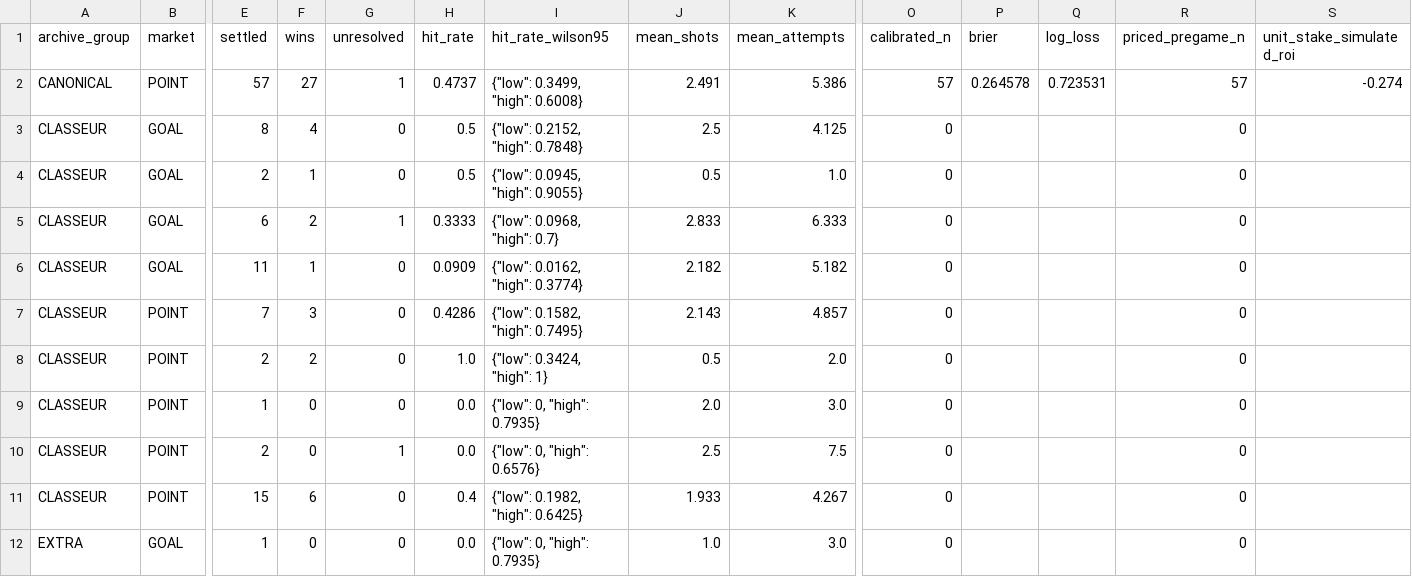
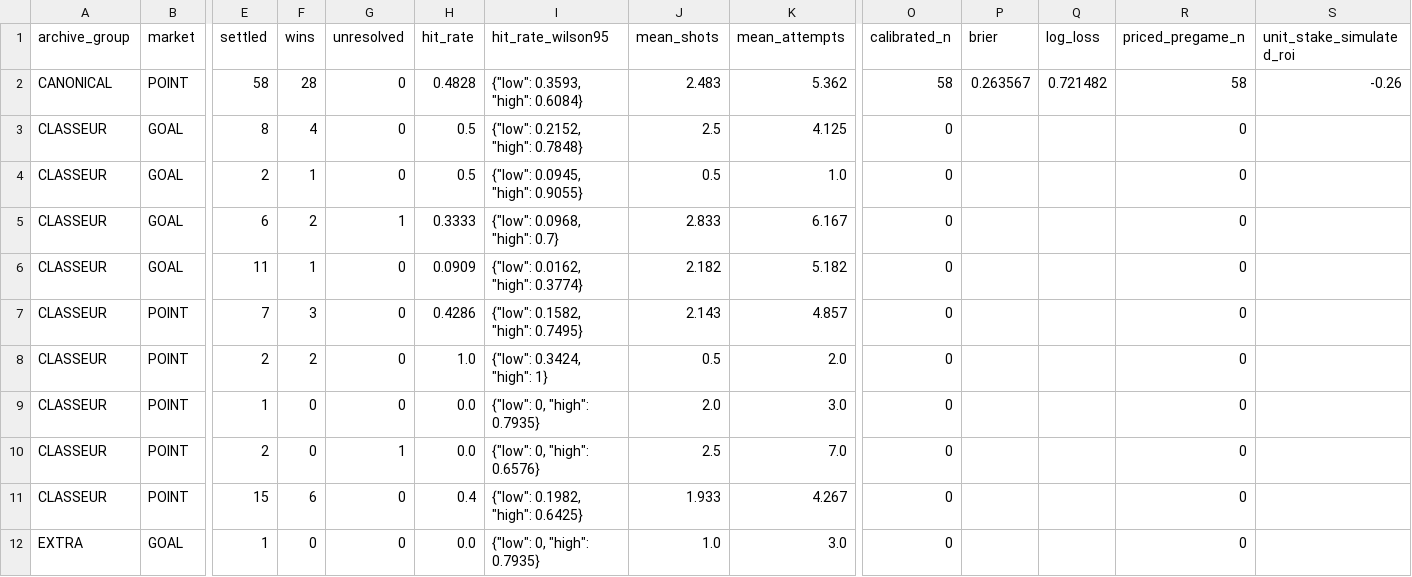
Before and after one commit to mazalazop/nhl-value-betting-model, a CSV file: docs/postgame/longitudinal/signal_metrics.csv, drawn as a sheet; only a part is shown, gaps mark what is left out; the diff names each change by its address in the sheet, - before the commit and + after, or states it on an @@ line.

```diff
--- a/docs/postgame/longitudinal/signal_metrics.csv
+++ b/docs/postgame/longitudinal/signal_metrics.csv
-E2 (settled): 57
+E2 (settled): 58
-F2 (wins): 27
+F2 (wins): 28
-G2 (unresolved): 1
+G2 (unresolved): 0
-H2 (hit_rate): 0.4737
+H2 (hit_rate): 0.4828
-I2 (hit_rate_wilson95): {"low": 0.3499, "high": 0.6008}
+I2 (hit_rate_wilson95): {"low": 0.3593, "high": 0.6084}
-J2 (mean_shots): 2.491
+J2 (mean_shots): 2.483
-K2 (mean_attempts): 5.386
+K2 (mean_attempts): 5.362
-O2 (calibrated_n): 57
+O2 (calibrated_n): 58
-P2 (brier): 0.264578
+P2 (brier): 0.263567
-Q2 (log_loss): 0.723531
+Q2 (log_loss): 0.721482
-R2 (priced_pregame_n): 57
+R2 (priced_pregame_n): 58
-S2 (unit_stake_simulated_roi): -0.274
+S2 (unit_stake_simulated_roi): -0.26
-K5 (mean_attempts): 6.333
+K5 (mean_attempts): 6.167
-K10 (mean_attempts): 7.5
+K10 (mean_attempts): 7.0
```
Also changed, not shown: docs/postgame/longitudinal/daily_metrics.csv, 23 other files.
